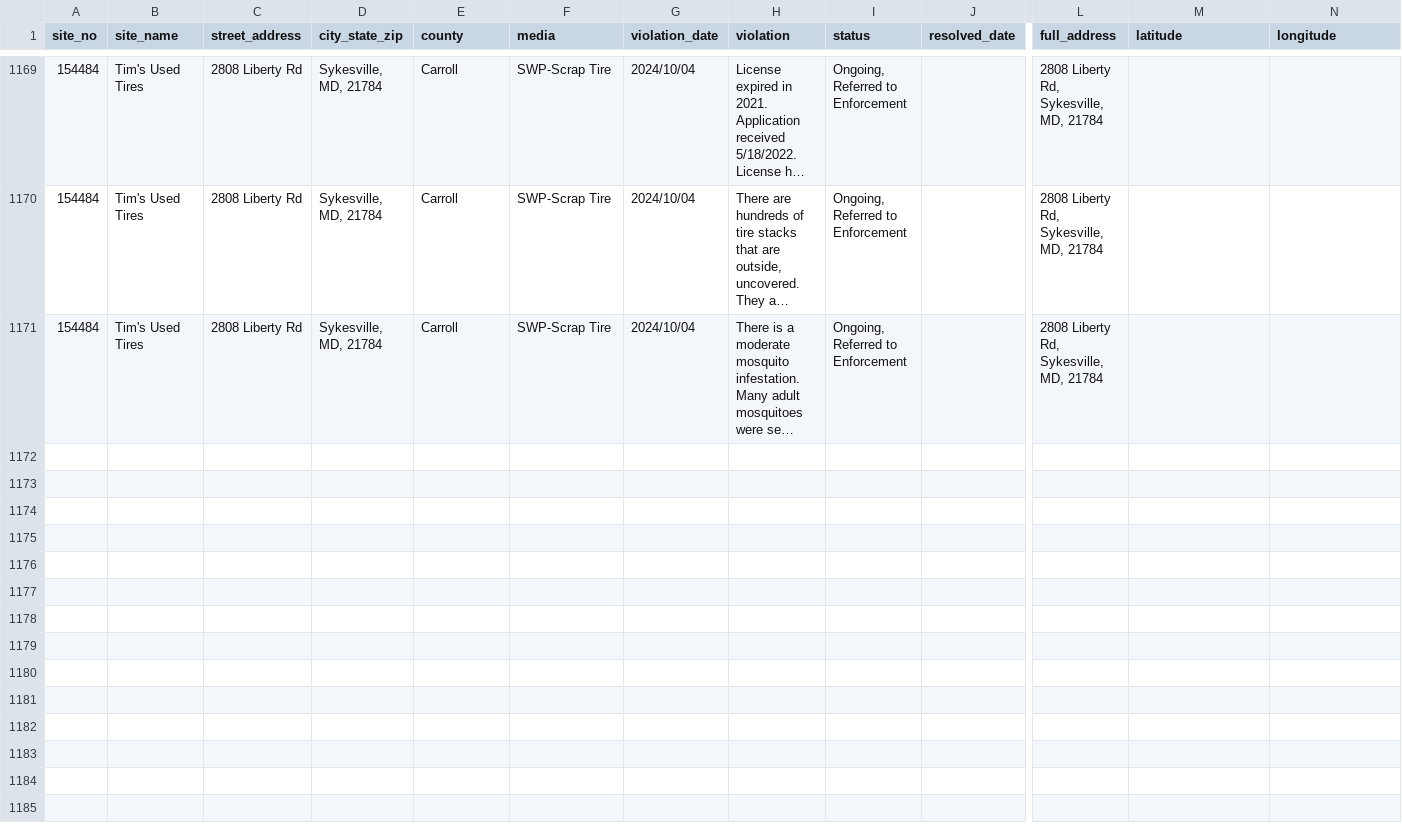
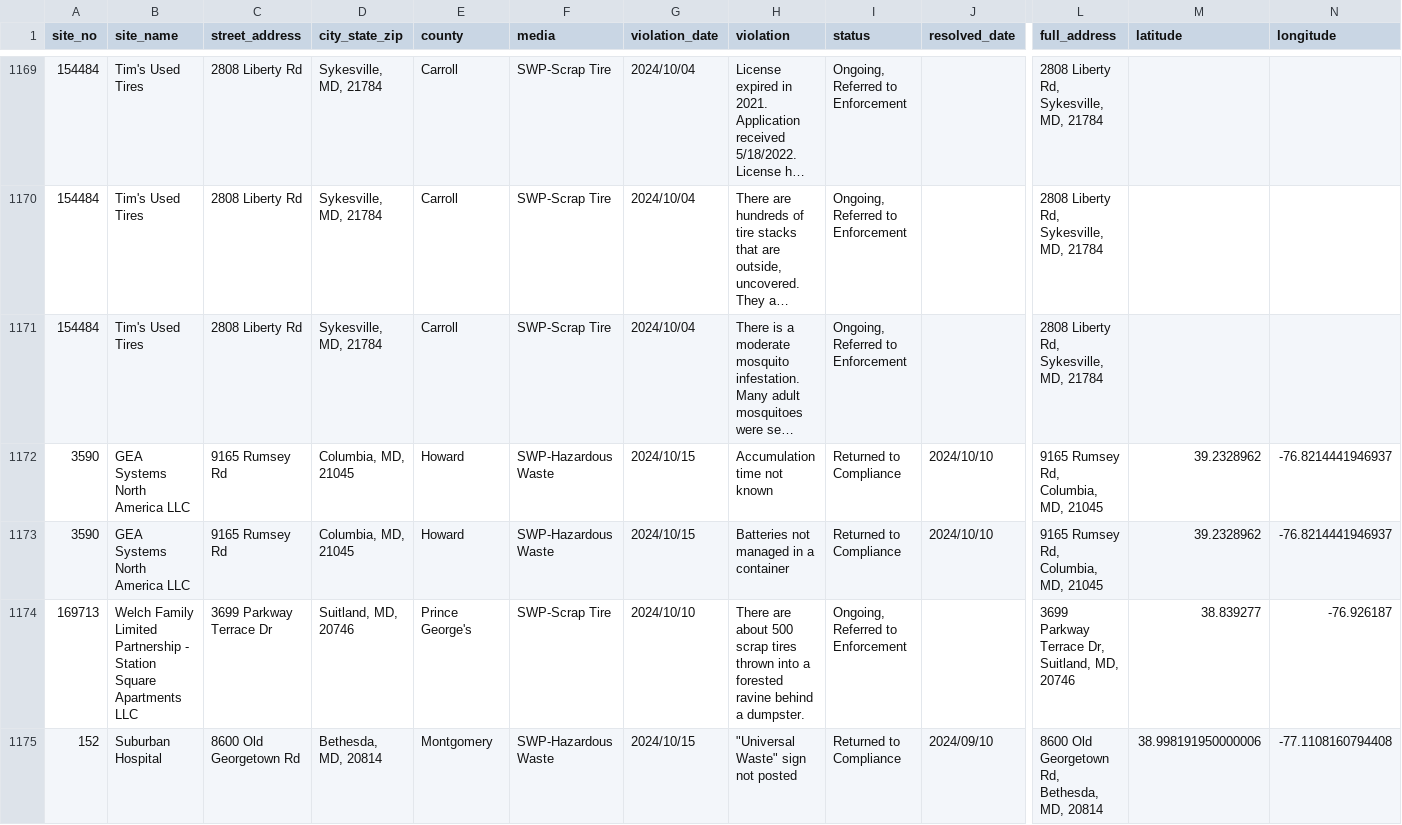
Before and after one commit to amahaja25/solid-waste, a CSV file: static/solid_waste_violations.csv, drawn as a sheet; only a part is shown, gaps mark what is left out; long unchanged cells end in …; rows hold the shown columns only; the diff covers the shown part only; the diff names each change by its address in the sheet, - before the commit and + after, or states it on an @@ line.

```diff
--- a/static/solid_waste_violations.csv
+++ b/static/solid_waste_violations.csv
+row 1172: 3590 | GEA Systems North America LLC | 9165 Rumsey Rd | Columbia, MD, 21045 | Howard | SWP-Hazardous Waste | 2024/10/15 | Accumulation time not known | Returned to Compliance | 2024/10/10 | 9165 Rumsey Rd, Columbia, MD, 21045 | 39.2328962 | -76.8214441946937
+row 1173: 3590 | GEA Systems North America LLC | 9165 Rumsey Rd | Columbia, MD, 21045 | Howard | SWP-Hazardous Waste | 2024/10/15 | Batteries not managed in a container | Returned to Compliance | 2024/10/10 | 9165 Rumsey Rd, Columbia, MD, 21045 | 39.2328962 | -76.8214441946937
+row 1174: 169713 | Welch Family Limited Partnership - Station Square Apartments LLC | 3699 Parkway Terrace Dr | Suitland, MD, 20746 | Prince George's | SWP-Scrap Tire | 2024/10/10 | There are about 500 scrap tires thrown into a forested ravine behind a dumpster. | Ongoing, Referred to Enforcement |  | 3699 Parkway Terrace Dr, Suitland, MD, 20746 | 38.839277 | -76.926187
+row 1175: 152 | Suburban Hospital | 8600 Old Georgetown Rd | Bethesda, MD, 20814 | Montgomery | SWP-Hazardous Waste | 2024/10/15 | "Universal Waste" sign not posted | Returned to Compliance | 2024/09/10 | 8600 Old Georgetown Rd, Bethesda, MD, 20814 | 38.998191950000006 | -77.1108160794408
```
Also changed, not shown: 3 added rows and 12 edited cells elsewhere in this file.
